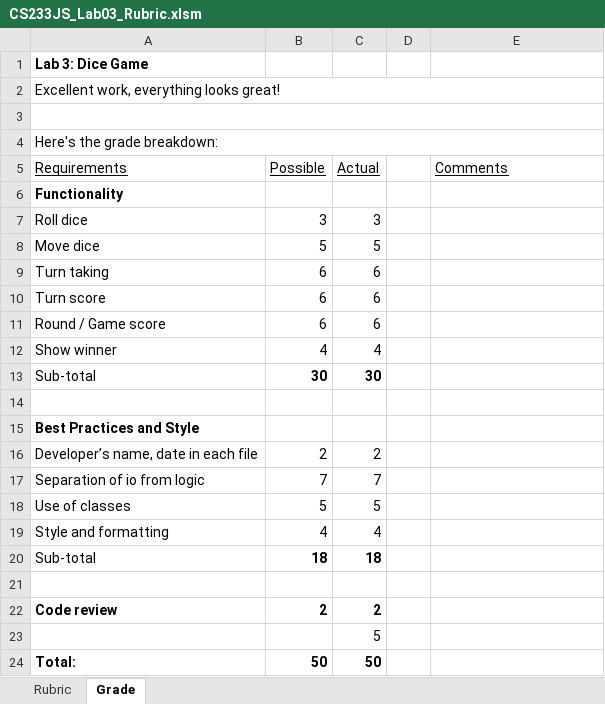
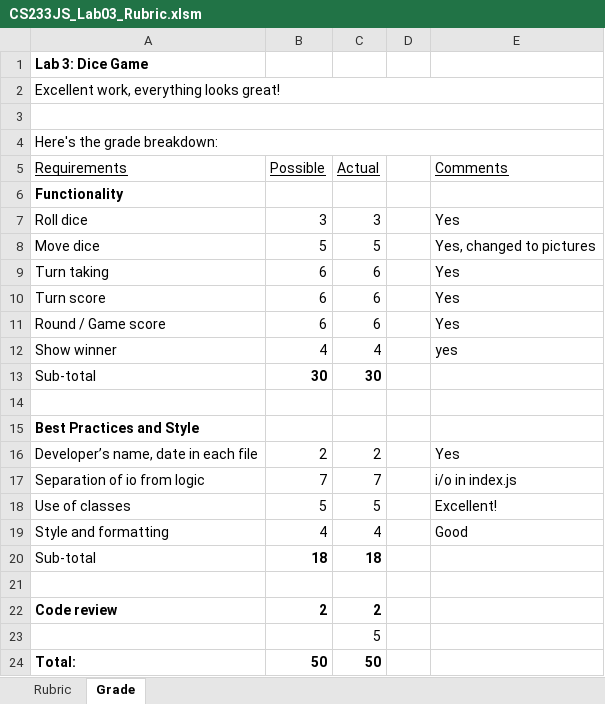
Before and after one commit to LCC-CIT/CS233JS-CourseMaterials, an Excel workbook: Labs/Lab03/CS233JS_Lab03_Rubric.xlsm, sheet Grade, drawn as a sheet; only a part is shown; values as stored, in another font and other column widths than the file's, no borders; charts and pictures not drawn; the diff names each change by its address in the sheet, - before the commit and + after, or states it on an @@ line.

```diff
--- a/Labs/Lab03/CS233JS_Lab03_Rubric.xlsm (sheet Grade)
+++ b/Labs/Lab03/CS233JS_Lab03_Rubric.xlsm (sheet Grade)
-E7 (Comments): (empty)
+E7 (Comments): Yes
-E8 (Comments): (empty)
+E8 (Comments): Yes, changed to pictures
-E9:E11 (Comments): (empty)
+E9:E11 (Comments): Yes
-E12 (Comments): (empty)
+E12 (Comments): yes
-E16 (Comments): (empty)
+E16 (Comments): Yes
-E17 (Comments): (empty)
+E17 (Comments): i/o in index.js
-E18 (Comments): (empty)
+E18 (Comments): Excellent!
-E19 (Comments): (empty)
+E19 (Comments): Good
```
Also changed, not shown: charts or pictures, Labs/Lab04/CS233JS_Lab04_Rubric.xlsm, 13 other files.
